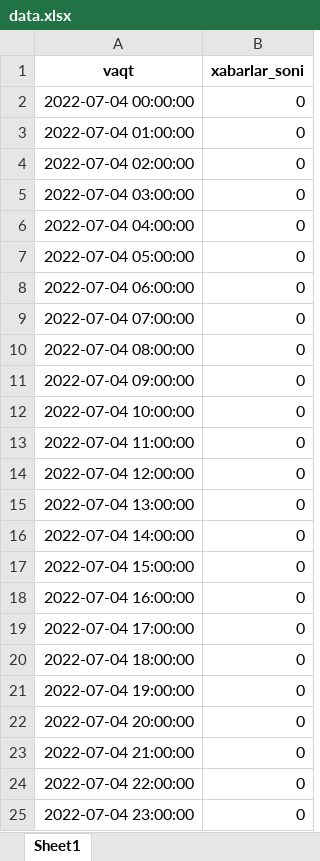
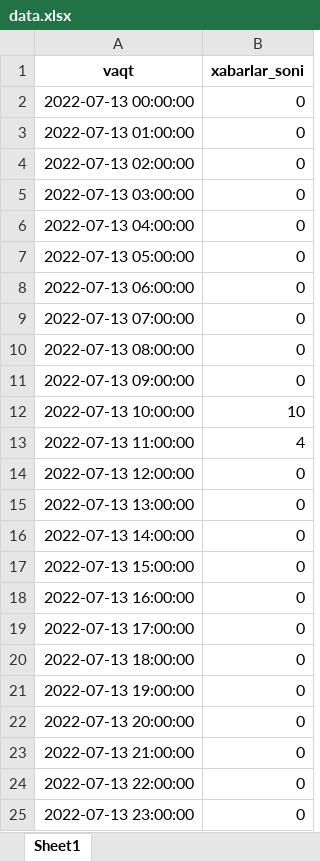
Before and after one commit to norbek2101/liveqchat, an Excel workbook: data.xlsx, sheet Sheet1, drawn as a sheet; values as stored, in another font and other column widths than the file's, no borders; removed rows and columns are numbered as before the commit, all else as after; the diff names each change by its address in the sheet, - before the commit and + after, or states it on an @@ line.

```diff
--- a/data.xlsx (sheet Sheet1)
+++ b/data.xlsx (sheet Sheet1)
-A2 (vaqt): 2022-07-04 00:00:00
+A2 (vaqt): 2022-07-13 00:00:00
-A3 (vaqt): 2022-07-04 01:00:00
+A3 (vaqt): 2022-07-13 01:00:00
-A4 (vaqt): 2022-07-04 02:00:00
+A4 (vaqt): 2022-07-13 02:00:00
-A5 (vaqt): 2022-07-04 03:00:00
+A5 (vaqt): 2022-07-13 03:00:00
-A6 (vaqt): 2022-07-04 04:00:00
+A6 (vaqt): 2022-07-13 04:00:00
-A7 (vaqt): 2022-07-04 05:00:00
+A7 (vaqt): 2022-07-13 05:00:00
-A8 (vaqt): 2022-07-04 06:00:00
+A8 (vaqt): 2022-07-13 06:00:00
-A9 (vaqt): 2022-07-04 07:00:00
+A9 (vaqt): 2022-07-13 07:00:00
-A10 (vaqt): 2022-07-04 08:00:00
+A10 (vaqt): 2022-07-13 08:00:00
-A11 (vaqt): 2022-07-04 09:00:00
+A11 (vaqt): 2022-07-13 09:00:00
-row 12: 2022-07-04 10:00:00 | 0
+row 12: 2022-07-13 10:00:00 | 10
+row 13: 2022-07-13 11:00:00 | 4
-A14 (vaqt): 2022-07-04 11:00:00
+A14 (vaqt): 2022-07-13 12:00:00
-A15 (vaqt): 2022-07-04 12:00:00
+A15 (vaqt): 2022-07-13 13:00:00
-A16 (vaqt): 2022-07-04 13:00:00
+A16 (vaqt): 2022-07-13 14:00:00
-row 16: 2022-07-04 14:00:00 | 0
-A17 (vaqt): 2022-07-04 15:00:00
+A17 (vaqt): 2022-07-13 15:00:00
-A18 (vaqt): 2022-07-04 16:00:00
+A18 (vaqt): 2022-07-13 16:00:00
-A19 (vaqt): 2022-07-04 17:00:00
+A19 (vaqt): 2022-07-13 17:00:00
-A20 (vaqt): 2022-07-04 18:00:00
+A20 (vaqt): 2022-07-13 18:00:00
-A21 (vaqt): 2022-07-04 19:00:00
+A21 (vaqt): 2022-07-13 19:00:00
-A22 (vaqt): 2022-07-04 20:00:00
+A22 (vaqt): 2022-07-13 20:00:00
-A23 (vaqt): 2022-07-04 21:00:00
+A23 (vaqt): 2022-07-13 21:00:00
-A24 (vaqt): 2022-07-04 22:00:00
+A24 (vaqt): 2022-07-13 22:00:00
-A25 (vaqt): 2022-07-04 23:00:00
+A25 (vaqt): 2022-07-13 23:00:00
```
Also changed, not shown: 2 other files.
